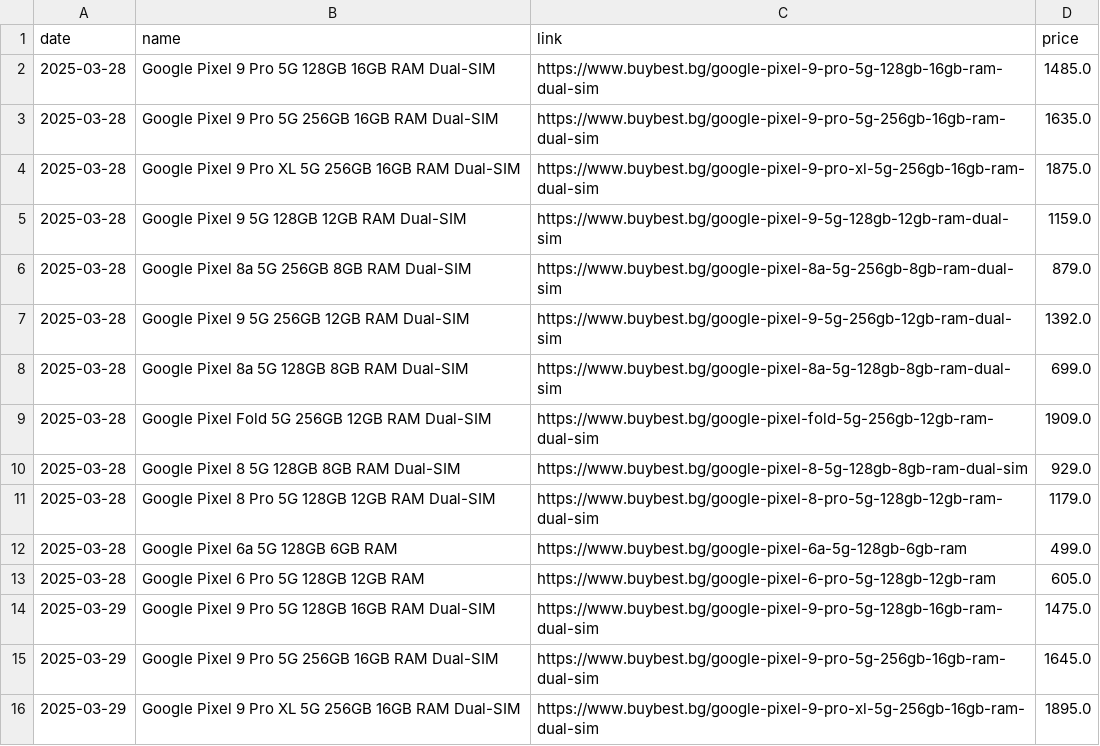
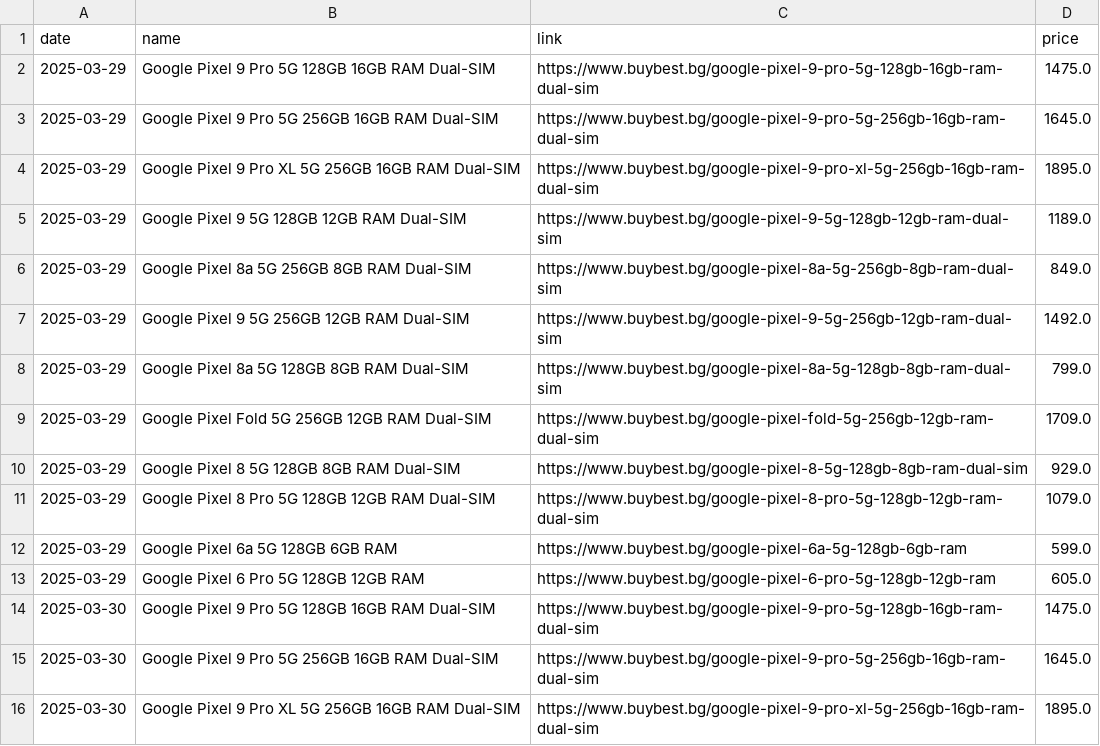
Before and after one commit to Yanislav-IV/pixel-prices, a CSV file: phone_prices.csv, drawn as a sheet; only a part is shown; the shorter side is filled out with more unchanged rows; the diff names each change by its address in the sheet, - before the commit and + after, or states it on an @@ line.

Commit message:
remove test data

```diff
--- a/phone_prices.csv
+++ b/phone_prices.csv
-row 2: 2025-03-28 | Google Pixel 9 Pro 5G 128GB 16GB RAM Dual-SIM | https://www.buybest.bg/google-pixel-9-pro-5g-128gb-16gb-ram-dual-sim | 1485.0
-row 3: 2025-03-28 | Google Pixel 9 Pro 5G 256GB 16GB RAM Dual-SIM | https://www.buybest.bg/google-pixel-9-pro-5g-256gb-16gb-ram-dual-sim | 1635.0
-row 4: 2025-03-28 | Google Pixel 9 Pro XL 5G 256GB 16GB RAM Dual-SIM | https://www.buybest.bg/google-pixel-9-pro-xl-5g-256gb-16gb-ram-dual-sim | 1875.0
-row 5: 2025-03-28 | Google Pixel 9 5G 128GB 12GB RAM Dual-SIM | https://www.buybest.bg/google-pixel-9-5g-128gb-12gb-ram-dual-sim | 1159.0
-row 6: 2025-03-28 | Google Pixel 8a 5G 256GB 8GB RAM Dual-SIM | https://www.buybest.bg/google-pixel-8a-5g-256gb-8gb-ram-dual-sim | 879.0
-row 7: 2025-03-28 | Google Pixel 9 5G 256GB 12GB RAM Dual-SIM | https://www.buybest.bg/google-pixel-9-5g-256gb-12gb-ram-dual-sim | 1392.0
-row 8: 2025-03-28 | Google Pixel 8a 5G 128GB 8GB RAM Dual-SIM | https://www.buybest.bg/google-pixel-8a-5g-128gb-8gb-ram-dual-sim | 699.0
-row 9: 2025-03-28 | Google Pixel Fold 5G 256GB 12GB RAM Dual-SIM | https://www.buybest.bg/google-pixel-fold-5g-256gb-12gb-ram-dual-sim | 1909.0
-row 10: 2025-03-28 | Google Pixel 8 5G 128GB 8GB RAM Dual-SIM | https://www.buybest.bg/google-pixel-8-5g-128gb-8gb-ram-dual-sim | 929.0
-row 11: 2025-03-28 | Google Pixel 8 Pro 5G 128GB 12GB RAM Dual-SIM | https://www.buybest.bg/google-pixel-8-pro-5g-128gb-12gb-ram-dual-sim | 1179.0
-row 12: 2025-03-28 | Google Pixel 6a 5G 128GB 6GB RAM | https://www.buybest.bg/google-pixel-6a-5g-128gb-6gb-ram | 499.0
-row 13: 2025-03-28 | Google Pixel 6 Pro 5G 128GB 12GB RAM | https://www.buybest.bg/google-pixel-6-pro-5g-128gb-12gb-ram | 605.0
```
